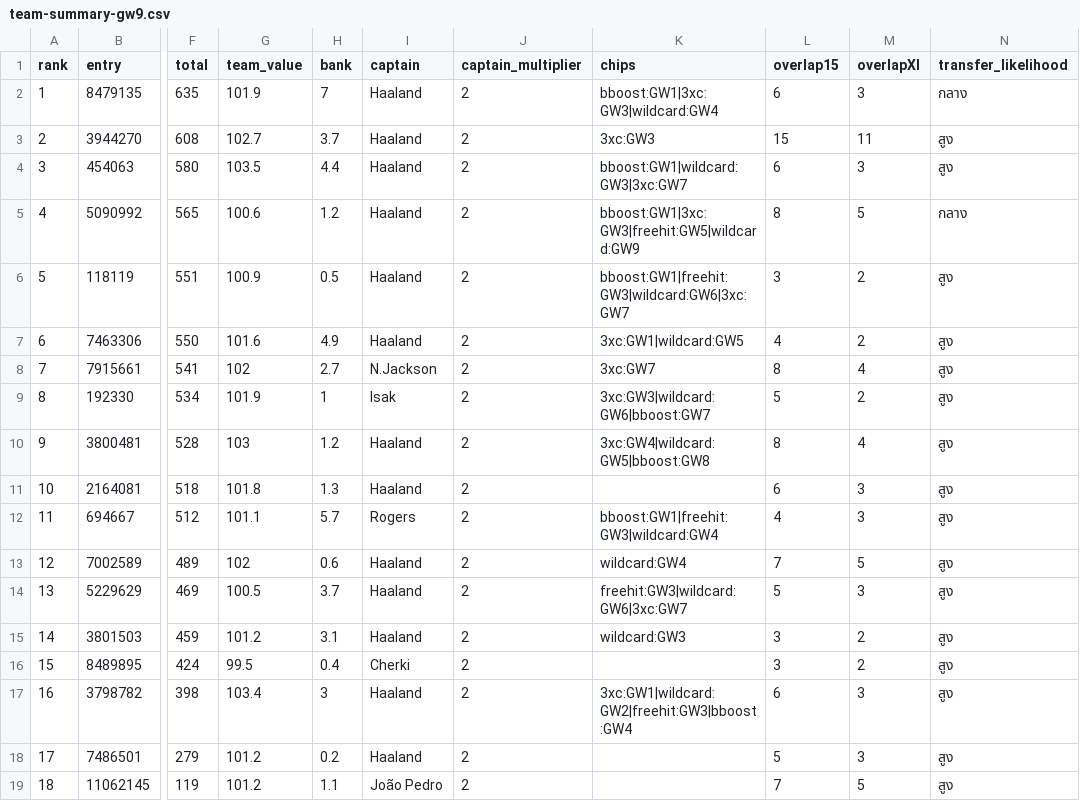
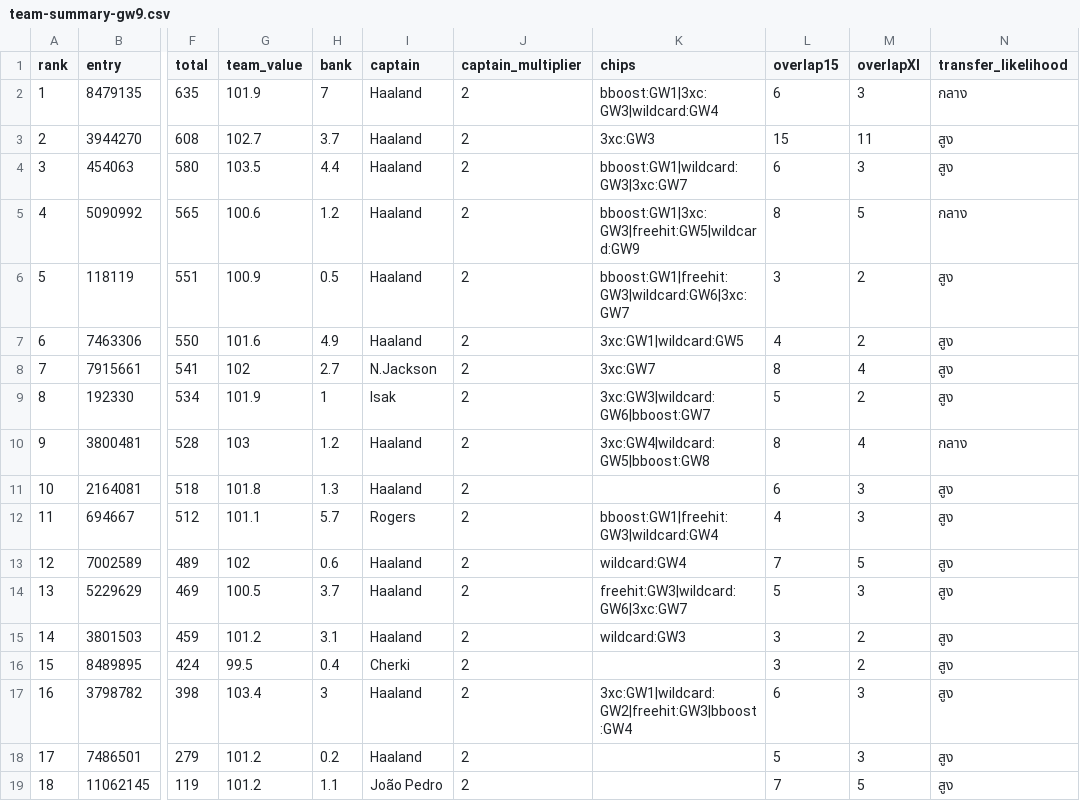
Before and after one commit to kanitnany-cloud/GPTxMe, a CSV file: mini-league/team-summary-gw9.csv, drawn as a sheet; only a part is shown, gaps mark what is left out; the diff names each change by its address in the sheet, - before the commit and + after, or states it on an @@ line.

```diff
--- a/mini-league/team-summary-gw9.csv
+++ b/mini-league/team-summary-gw9.csv
-N10 (transfer_likelihood): สูง
+N10 (transfer_likelihood): กลาง
```
Also changed, not shown: 4 other files.
